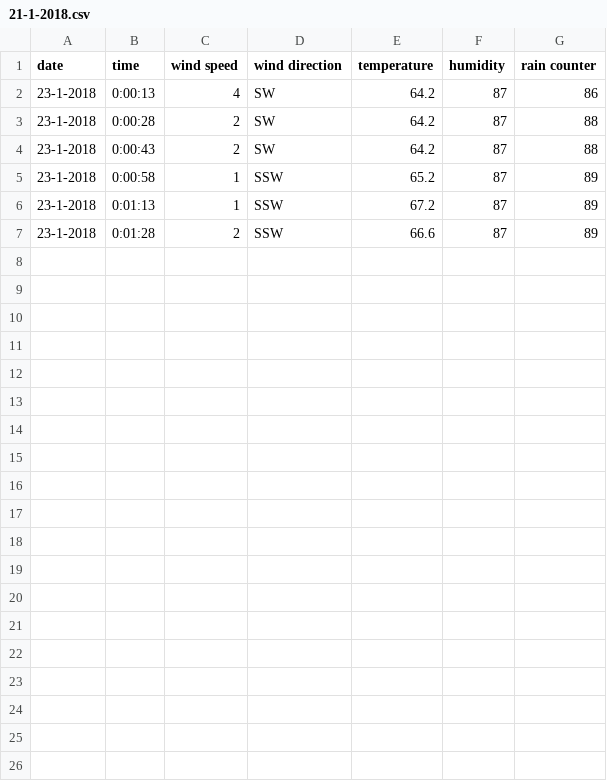
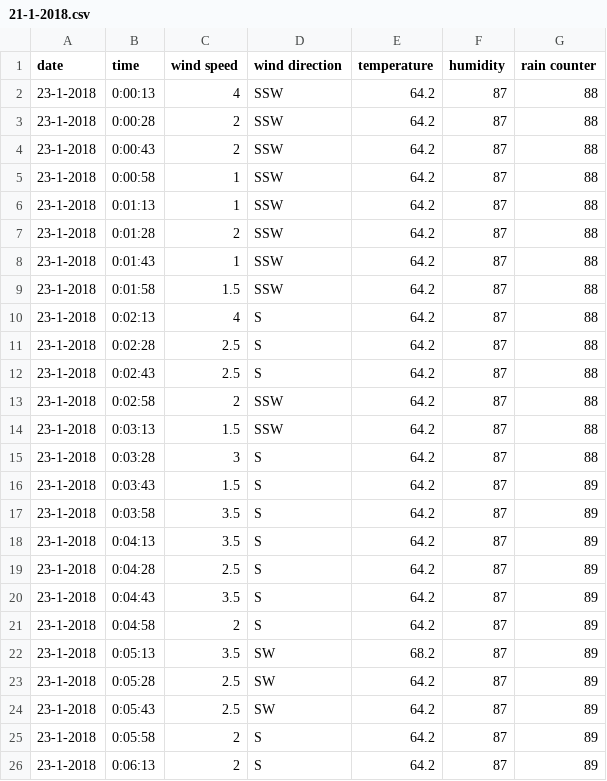
Before and after one commit to jonathan1440/weather-app, a CSV file: Assets/Resources/21-1-2018.csv, drawn as a sheet.

Commit message:
Almost done with synchronizing the time

```diff
--- a/Assets/Resources/21-1-2018.csv
+++ b/Assets/Resources/21-1-2018.csv
@@ -1,7 +1,26 @@
 date,time,wind speed,wind direction,temperature,humidity,rain counter
-23-1-2018,0:00:13,4,SW,64.2,87,86
-23-1-2018,0:00:28,2,SW,64.2,87,88
-23-1-2018,0:00:43,2,SW,64.2,87,88
-23-1-2018,0:00:58,1,SSW,65.2,87,89
-23-1-2018,0:01:13,1,SSW,67.2,87,89
-23-1-2018,0:01:28,2,SSW,66.6,87,89
+23-1-2018,0:00:13,4,SSW,64.2,87,88
+23-1-2018,0:00:28,2,SSW,64.2,87,88
+23-1-2018,0:00:43,2,SSW,64.2,87,88
+23-1-2018,0:00:58,1,SSW,64.2,87,88
+23-1-2018,0:01:13,1,SSW,64.2,87,88
+23-1-2018,0:01:28,2,SSW,64.2,87,88
+23-1-2018,0:01:43,1,SSW,64.2,87,88
+23-1-2018,0:01:58,1.5,SSW,64.2,87,88
+23-1-2018,0:02:13,4,S,64.2,87,88
+23-1-2018,0:02:28,2.5,S,64.2,87,88
+23-1-2018,0:02:43,2.5,S,64.2,87,88
+23-1-2018,0:02:58,2,SSW,64.2,87,88
+23-1-2018,0:03:13,1.5,SSW,64.2,87,88
+23-1-2018,0:03:28,3,S,64.2,87,88
+23-1-2018,0:03:43,1.5,S,64.2,87,89
+23-1-2018,0:03:58,3.5,S,64.2,87,89
+23-1-2018,0:04:13,3.5,S,64.2,87,89
+23-1-2018,0:04:28,2.5,S,64.2,87,89
+23-1-2018,0:04:43,3.5,S,64.2,87,89
+23-1-2018,0:04:58,2,S,64.2,87,89
+23-1-2018,0:05:13,3.5,SW,68.2,87,89
+23-1-2018,0:05:28,2.5,SW,64.2,87,89
+23-1-2018,0:05:43,2.5,SW,64.2,87,89
+23-1-2018,0:05:58,2,S,64.2,87,89
+23-1-2018,0:06:13,2,S,64.2,87,89
```
Also changed, not shown: 5 other files.
